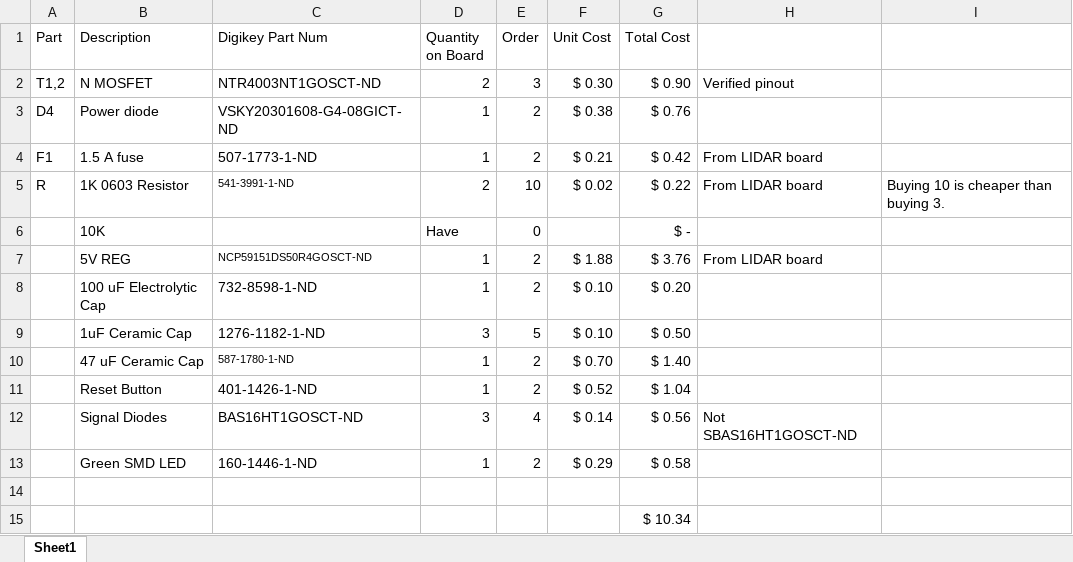
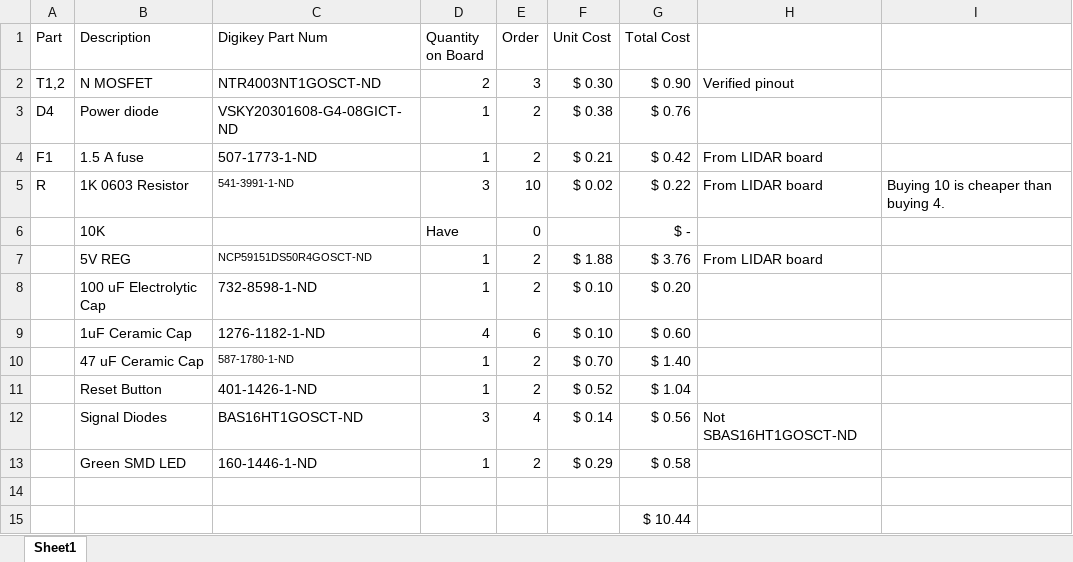
Before and after one commit to RoboJackets/roboracing-electrical, an Excel workbook: sedani/chassis_control_board/control_board_3.1_parts.xlsx, sheet Sheet1, drawn as a sheet; values as stored, in another font and other column widths than the file's, no borders; the diff names each change by its address in the sheet, - before the commit and + after, or states it on an @@ line.

Commit message:
Control board ready to order

```diff
--- a/sedani/chassis_control_board/control_board_3.1_parts.xlsx (sheet Sheet1)
+++ b/sedani/chassis_control_board/control_board_3.1_parts.xlsx (sheet Sheet1)
-D5 (Quantity on Board): 2
+D5 (Quantity on Board): 3
-I5: Buying 10 is cheaper than buying 3.
+I5: Buying 10 is cheaper than buying 4.
-D9 (Quantity on Board): 3
+D9 (Quantity on Board): 4
-E9 (Order): 5
+E9 (Order): 6
-G9 (Total Cost): $ 0.50
+G9 (Total Cost): $ 0.60
-G15 (Total Cost): $ 10.34
+G15 (Total Cost): $ 10.44
```
Also changed, not shown: 2 other files.
